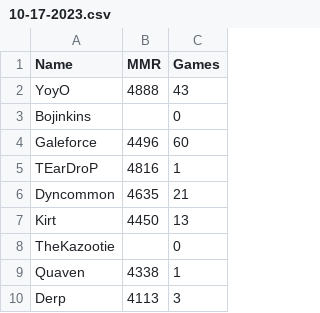
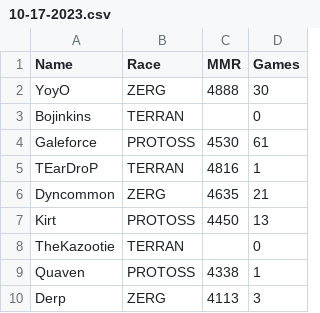
Before and after one commit to darinbolton/LadderTracker, a CSV file: MMR/10-17-2023.csv, drawn as a sheet; only a part is shown; removed rows and columns are numbered as before the commit, all else as after; the diff covers the shown part only; the diff names each change by its address in the sheet, - before the commit and + after, or states it on an @@ line.

Commit message:
Working bot! Games played still broken

```diff
--- a/MMR/10-17-2023.csv
+++ b/MMR/10-17-2023.csv
+column B (Race), rows 2-3: ZERG | TERRAN; rows 5-10: TERRAN | ZERG | PROTOSS | TERRAN | PROTOSS | ZERG
-D2 (Games): 43
+D2 (Games): 30
-row 4: Galeforce | 4496 | 60
+row 4: Galeforce | PROTOSS | 4530 | 61
```
Also changed, not shown: 11 added rows, 6 removed rows and 1 edited cell elsewhere in this file, MMR/10-16-2023.csv, NephestIDs.csv, 6 other files.
